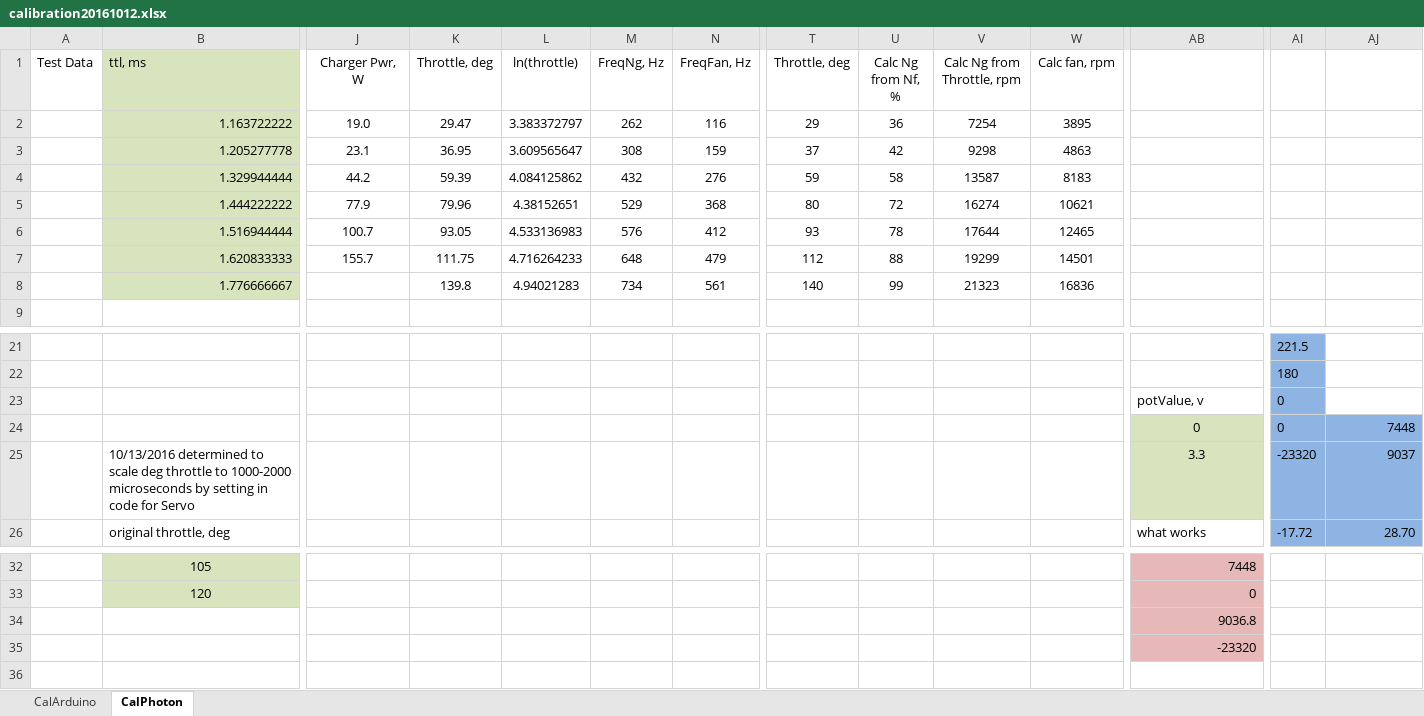
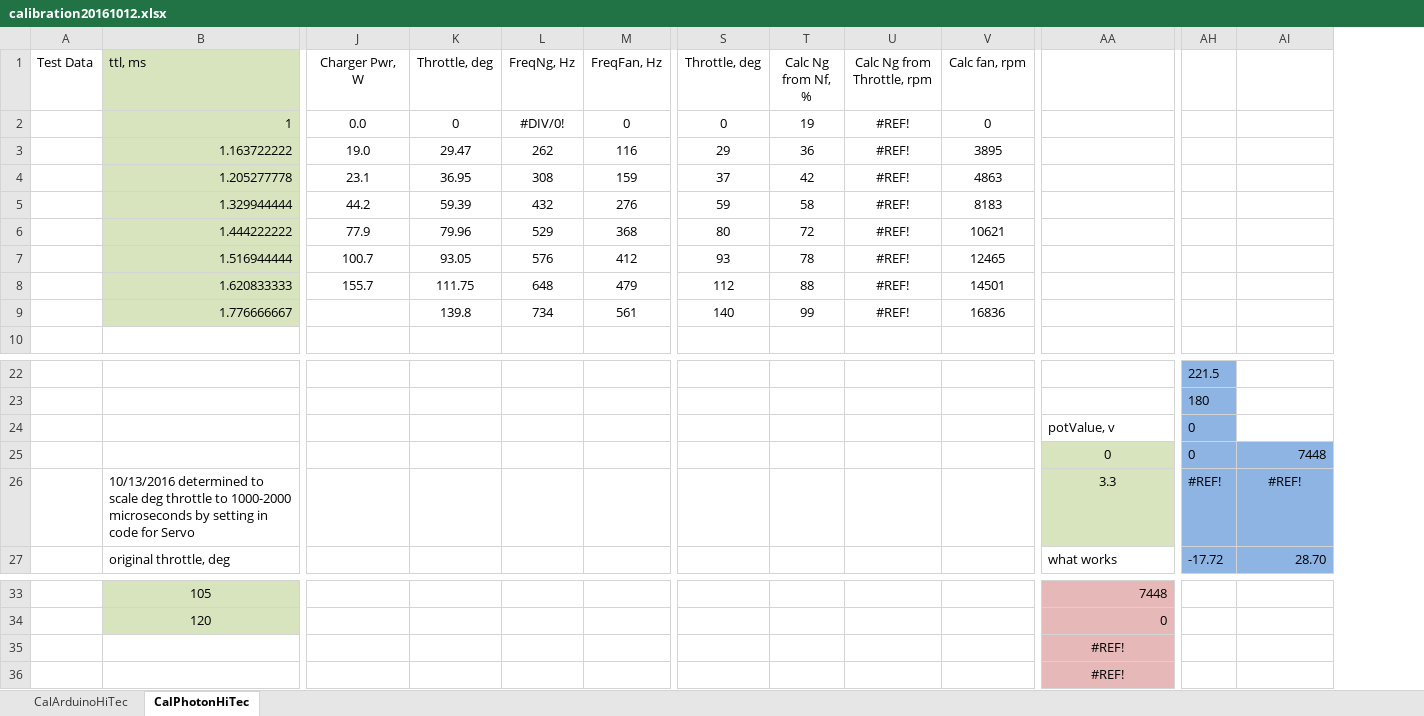
Before and after one commit to davegutz/ESC, an Excel workbook: myESC-Particle-DEV/saves/calibration20161012.xlsx, sheet CalPhotonHiTec, drawn as a sheet; only a part is shown, gaps mark what is left out; values as stored, in another font and other column widths than the file's, no borders; charts and pictures not drawn; removed rows and columns are numbered as before the commit, all else as after; rows hold the shown columns only; the diff names each change by its address in the sheet, - before the commit and + after, or states it on an @@ line.

```diff
--- a/myESC-Particle-DEV/saves/calibration20161012.xlsx (sheet CalPhotonHiTec)
+++ b/myESC-Particle-DEV/saves/calibration20161012.xlsx (sheet CalPhotonHiTec)
-sheet tab: CalArduino
+sheet tab: CalArduinoHiTec
-sheet tab: CalPhoton
+sheet tab: CalPhotonHiTec
-column L (ln(throttle)), rows 2-8: 3.383372797 | 3.609565647 | 4.084125862 | 4.38152651 | 4.533136983 | 4.716264233 | 4.94021283
+row 2:  | 1 | 0.0 | 0 | #DIV/0! | 0 | 0 | 19 | #REF! | 0
-U3 (Calc Ng from Throttle, rpm): 7254
+U3 (Calc Ng from Throttle, rpm): #REF!
-U4 (Calc Ng from Throttle, rpm): 9298
+U4 (Calc Ng from Throttle, rpm): #REF!
-U5 (Calc Ng from Throttle, rpm): 13587
+U5 (Calc Ng from Throttle, rpm): #REF!
-U6 (Calc Ng from Throttle, rpm): 16274
+U6 (Calc Ng from Throttle, rpm): #REF!
-U7 (Calc Ng from Throttle, rpm): 17644
+U7 (Calc Ng from Throttle, rpm): #REF!
-U8 (Calc Ng from Throttle, rpm): 19299
+U8 (Calc Ng from Throttle, rpm): #REF!
-U9 (Calc Ng from Throttle, rpm): 21323
+U9 (Calc Ng from Throttle, rpm): #REF!
-AH26: -23320
+AH26: #REF!
-AI26: 9037
+AI26: #REF!
-AI26 alignment: right
+AI26 alignment: center
-AA35: 9036.8
+AA35: #REF!
-AA35:AA36 alignment: right
+AA35:AA36 alignment: center
-AA36: -23320
+AA36: #REF!
```
Also changed, not shown: sheet CalArduinoHiTec, formulas that keep their value, charts or pictures, myESC-Particle-DEV/saves/calibration20161009.xlsx, 1 other file.
